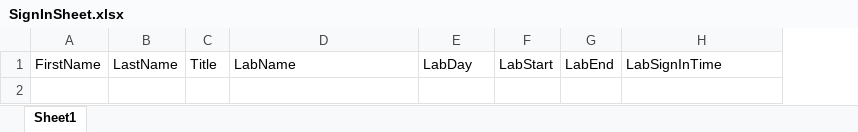
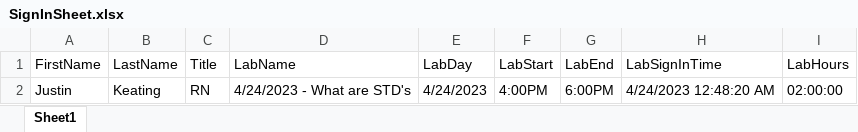
Before and after one commit to justinkeatingdev/LabSignup, an Excel workbook: LabSignup/LabSignup/bin/Debug/ExcelFiles/SignInSheet.xlsx, sheet Sheet1, drawn as a sheet; values as stored, in another font and other column widths than the file's, no borders; the diff names each change by its address in the sheet, - before the commit and + after, or states it on an @@ line.

```diff
--- a/LabSignup/LabSignup/bin/Debug/ExcelFiles/SignInSheet.xlsx (sheet Sheet1)
+++ b/LabSignup/LabSignup/bin/Debug/ExcelFiles/SignInSheet.xlsx (sheet Sheet1)
+column I (LabHours), empty
+row 2: Justin | Keating | RN | 4/24/2023 - What are STD's | 4/24/2023 | 4:00PM | 6:00PM | 4/24/2023 12:48:20 AM | 02:00:00
```
Also changed, not shown: 10 other files.
